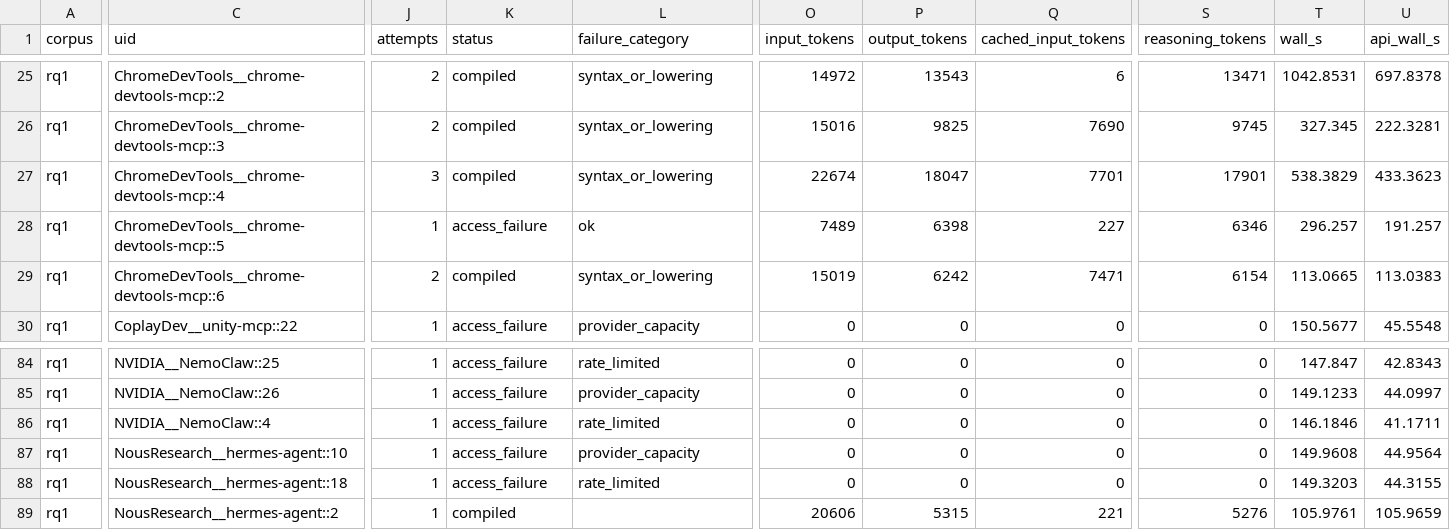
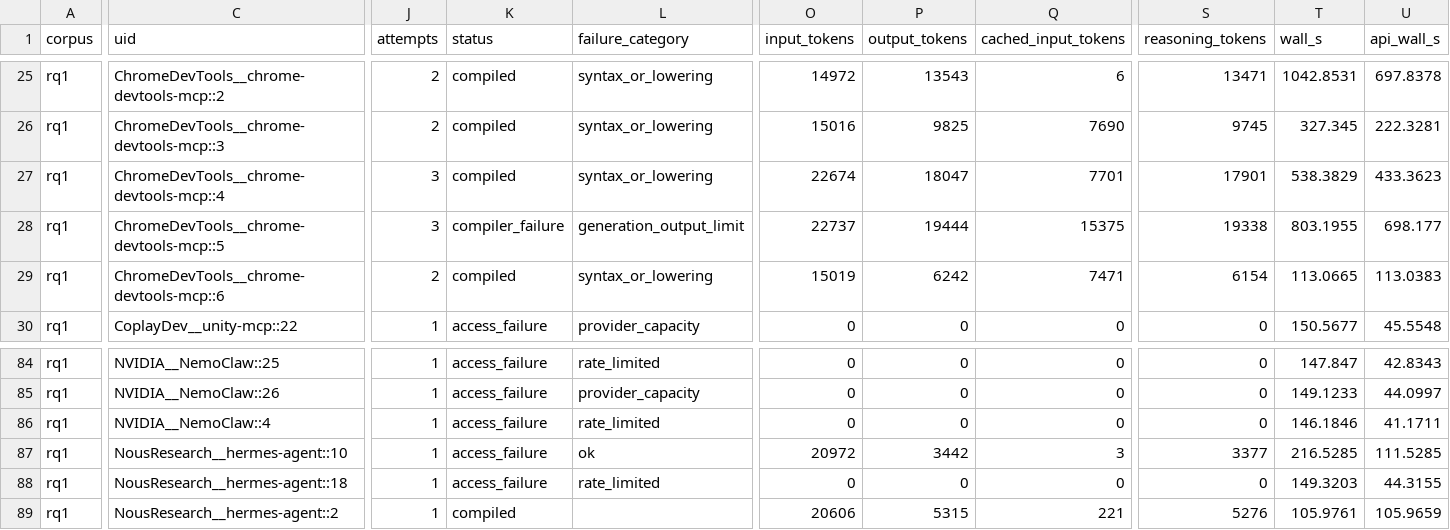
Before and after one commit to eunomia-bpf/ActPlane, a CSV file: docs/empirical-study/translation-models/translations-rq1-zai__glm-4.7-flash.csv, drawn as a sheet; only a part is shown, gaps mark what is left out; the diff covers the shown part only; the diff names each change by its address in the sheet, - before the commit and + after, or states it on an @@ line.

Commit message:
experiments: checkpoint ongoing translation measurements

```diff
--- a/docs/empirical-study/translation-models/translations-rq1-zai__glm-4.7-flash.csv
+++ b/docs/empirical-study/translation-models/translations-rq1-zai__glm-4.7-flash.csv
-J28 (attempts): 1
+J28 (attempts): 3
-K28 (status): access_failure
+K28 (status): compiler_failure
-L28 (failure_category): ok
+L28 (failure_category): generation_output_limit
-O28 (input_tokens): 7489
+O28 (input_tokens): 22737
-P28 (output_tokens): 6398
+P28 (output_tokens): 19444
-Q28 (cached_input_tokens): 227
+Q28 (cached_input_tokens): 15375
-S28 (reasoning_tokens): 6346
+S28 (reasoning_tokens): 19338
-T28 (wall_s): 296.257
+T28 (wall_s): 803.1955
-U28 (api_wall_s): 191.257
+U28 (api_wall_s): 698.177
-L87 (failure_category): provider_capacity
+L87 (failure_category): ok
-O87 (input_tokens): 0
+O87 (input_tokens): 20972
-P87 (output_tokens): 0
+P87 (output_tokens): 3442
-Q87 (cached_input_tokens): 0
+Q87 (cached_input_tokens): 3
-S87 (reasoning_tokens): 0
+S87 (reasoning_tokens): 3377
-T87 (wall_s): 149.9608
+T87 (wall_s): 216.5285
-U87 (api_wall_s): 44.9564
+U87 (api_wall_s): 111.5285
```
Also changed, not shown: 6 edited cells elsewhere in this file, docs/empirical-study/translation-models/failure-counts.csv, docs/empirical-study/translation-models/failures.csv, 4 other files.
